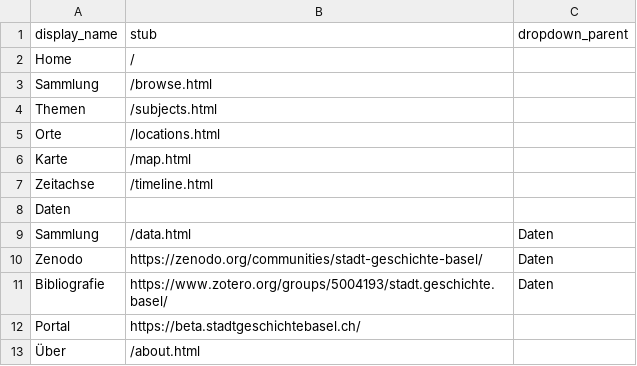
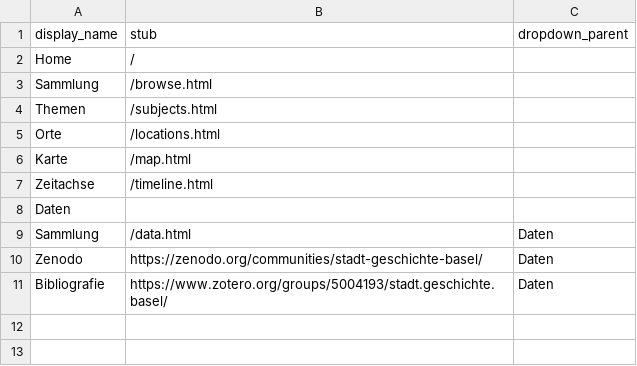
Before and after one commit to maehr/forschung.stadtgeschichtebasel.ch, a CSV file: _data/config-nav.csv, drawn as a sheet; the diff names each change by its address in the sheet, - before the commit and + after, or states it on an @@ line.

Commit message:
fix: nav

```diff
--- a/_data/config-nav.csv
+++ b/_data/config-nav.csv
-row 12: Portal | https://beta.stadtgeschichtebasel.ch/
-row 13: Über | /about.html
```
